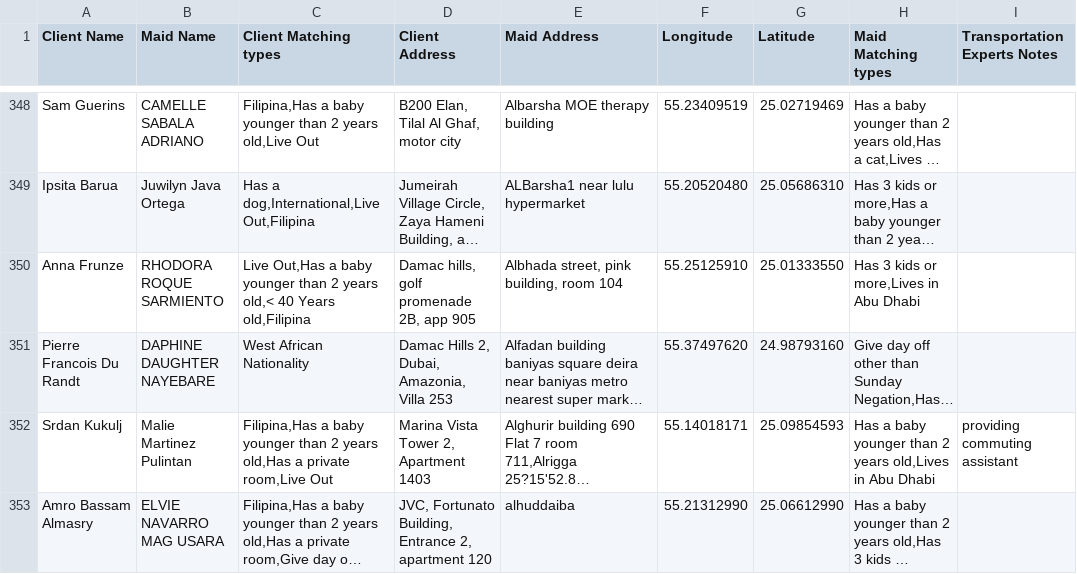
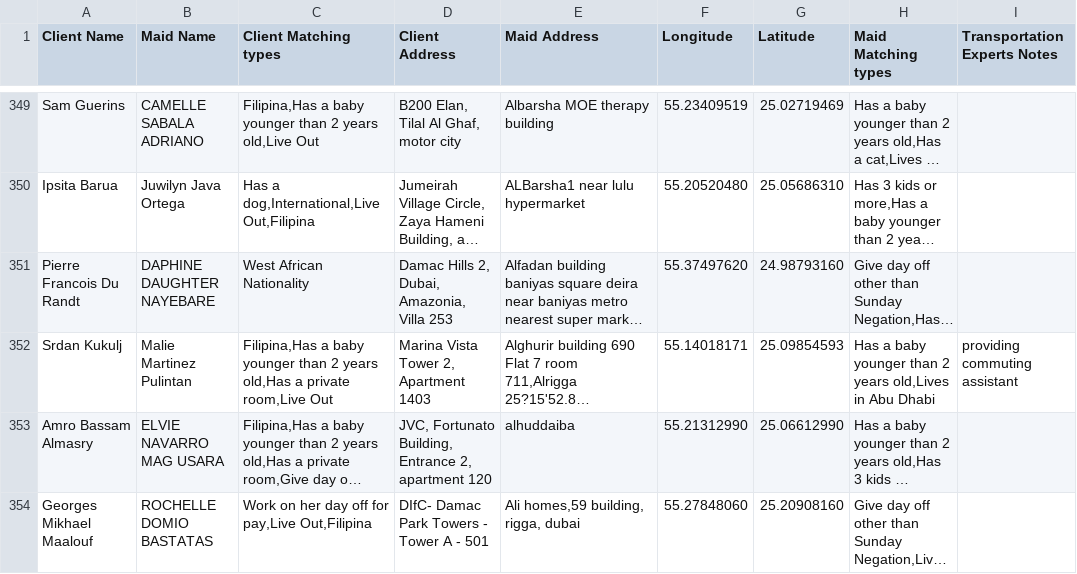
Before and after one commit to charbelchdid/map, a CSV file: ActiveClients.csv, drawn as a sheet; only a part is shown, gaps mark what is left out; the shorter side is filled out with more unchanged rows; long unchanged cells end in …; removed rows and columns are numbered as before the commit, all else as after; the diff covers the shown part only; the diff names each change by its address in the sheet, - before the commit and + after, or states it on an @@ line.

Commit message:
Update Live-out Clients Tracking   AVAILABLE CSV on 2025-05-27T09:52:43.438Z

```diff
--- a/ActiveClients.csv
+++ b/ActiveClients.csv
-row 350: Anna Frunze | RHODORA ROQUE SARMIENTO | Live Out,Has a baby younger than 2 years old,< 40 Years old,Filipina | Damac hills, golf promenade 2B, app 905 | Albhada street, pink building, room 104 | 55.25125910 | 25.01333550 | Has 3 kids or more,Lives in Abu Dhabi
```
Also changed, not shown: 4 added rows, 3 removed rows and 2 edited cells elsewhere in this file.
